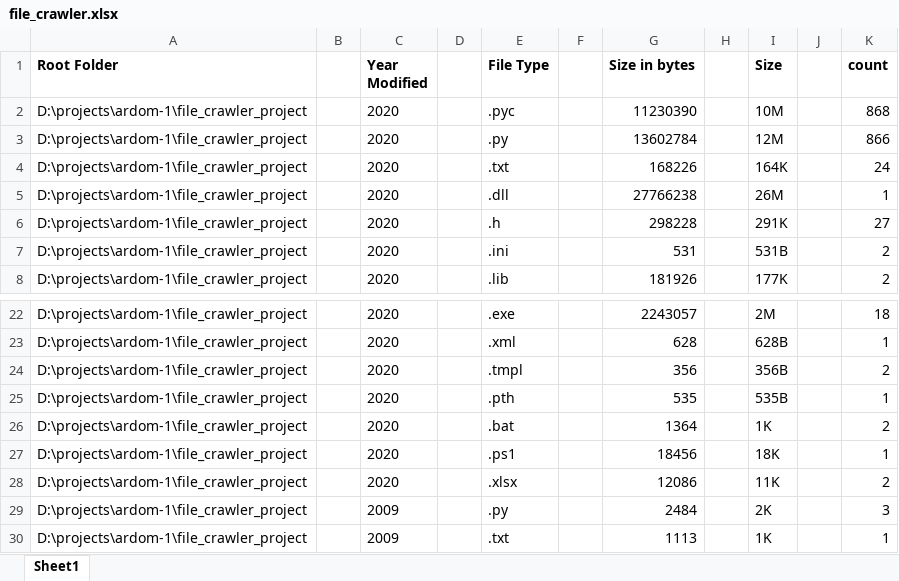
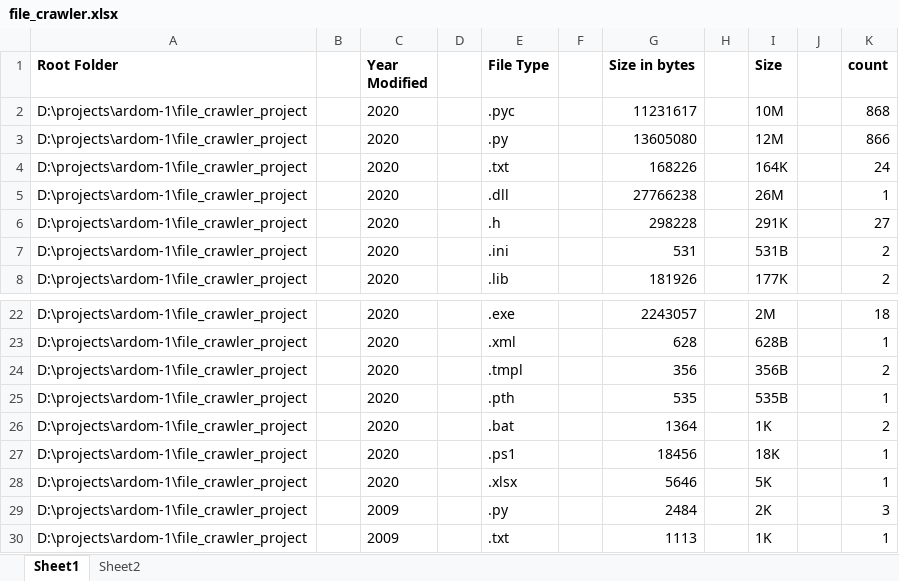
Before and after one commit to yahmlevi/ardom-1, an Excel workbook: file_crawler_project/file_crawler.xlsx, sheet Sheet1, drawn as a sheet; only a part is shown, gaps mark what is left out; values as stored, in another font and other column widths than the file's, no borders; the diff names each change by its address in the sheet, - before the commit and + after, or states it on an @@ line.

```diff
--- a/file_crawler_project/file_crawler.xlsx (sheet Sheet1)
+++ b/file_crawler_project/file_crawler.xlsx (sheet Sheet1)
+sheet tab: Sheet2
-G2 (Size in bytes): 11230390
+G2 (Size in bytes): 11231617
-G3 (Size in bytes): 13602784
+G3 (Size in bytes): 13605080
-G28 (Size in bytes): 12086
+G28 (Size in bytes): 5646
-I28 (Size): 11K
+I28 (Size): 5K
-K28 (count): 2
+K28 (count): 1
```
Also changed, not shown: 3 other files.
